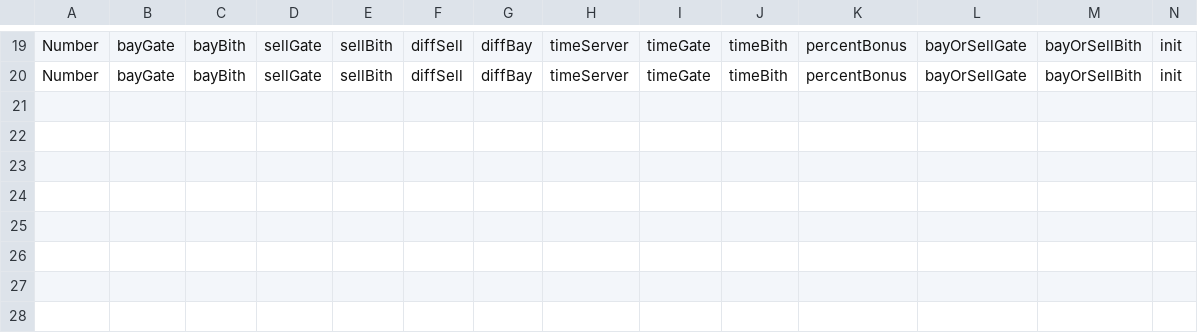
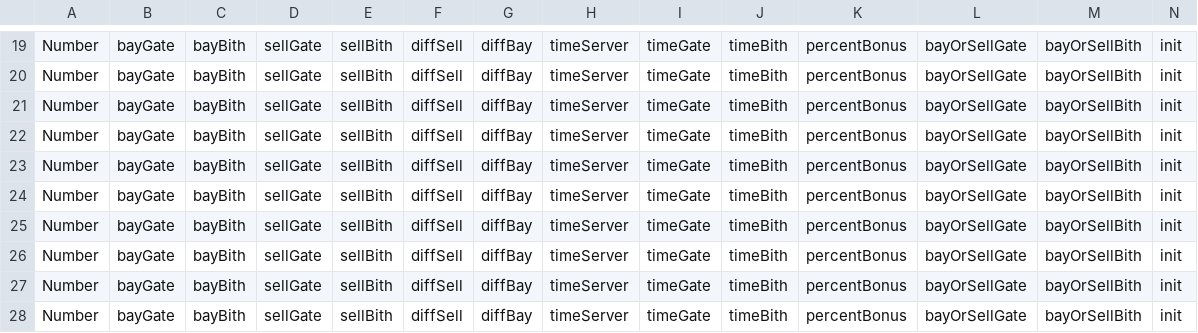
Before and after one commit to illusionoff/criptoarbitr_test, a CSV file: logs/test_profit_1.csv, drawn as a sheet; only a part is shown, gaps mark what is left out.

```diff
--- a/logs/test_profit_1.csv
+++ b/logs/test_profit_1.csv
@@ -20 +20,9 @@ Number,bayGate,bayBith,sellGate,sellBith,diffSell,diffBay,timeServer,timeGate,ti
 Number,bayGate,bayBith,sellGate,sellBith,diffSell,diffBay,timeServer,timeGate,timeBith,percentBonus,bayOrSellGate,bayOrSellBith,init
+Number,bayGate,bayBith,sellGate,sellBith,diffSell,diffBay,timeServer,timeGate,timeBith,percentBonus,bayOrSellGate,bayOrSellBith,init
+Number,bayGate,bayBith,sellGate,sellBith,diffSell,diffBay,timeServer,timeGate,timeBith,percentBonus,bayOrSellGate,bayOrSellBith,init
+Number,bayGate,bayBith,sellGate,sellBith,diffSell,diffBay,timeServer,timeGate,timeBith,percentBonus,bayOrSellGate,bayOrSellBith,init
+Number,bayGate,bayBith,sellGate,sellBith,diffSell,diffBay,timeServer,timeGate,timeBith,percentBonus,bayOrSellGate,bayOrSellBith,init
+Number,bayGate,bayBith,sellGate,sellBith,diffSell,diffBay,timeServer,timeGate,timeBith,percentBonus,bayOrSellGate,bayOrSellBith,init
+Number,bayGate,bayBith,sellGate,sellBith,diffSell,diffBay,timeServer,timeGate,timeBith,percentBonus,bayOrSellGate,bayOrSellBith,init
+Number,bayGate,bayBith,sellGate,sellBith,diffSell,diffBay,timeServer,timeGate,timeBith,percentBonus,bayOrSellGate,bayOrSellBith,init
+Number,bayGate,bayBith,sellGate,sellBith,diffSell,diffBay,timeServer,timeGate,timeBith,percentBonus,bayOrSellGate,bayOrSellBith,init
```
Also changed, not shown: 3 other files.
